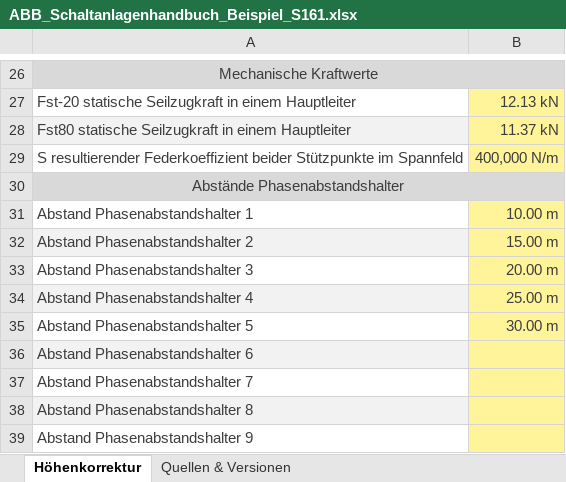
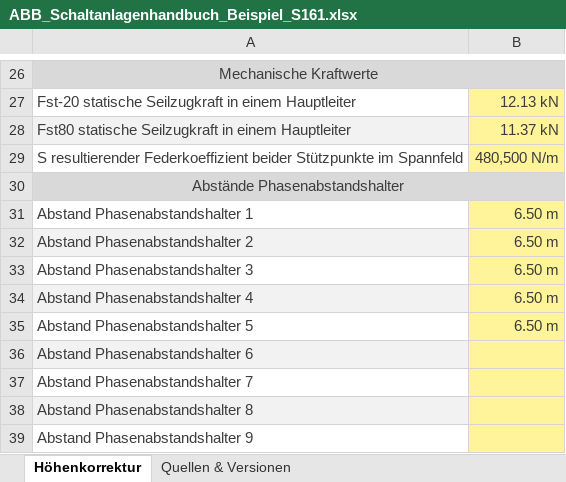
Before and after one commit to Kalandoros/Kurzschlussfestigkeit, an Excel workbook: data/ABB_Schaltanlagenhandbuch_Beispiel_S161.xlsx, sheet Höhenkorrektur, drawn as a sheet; only a part is shown, gaps mark what is left out; values as stored, in another font and other column widths than the file's, no borders; the diff names each change by its address in the sheet, - before the commit and + after, or states it on an @@ line.

Commit message:
Excel-Testdateien aktualisiert: Alte Dateien entfernt und Beispiel_9a hinzugefügt (IEC 60865-2).

```diff
--- a/data/ABB_Schaltanlagenhandbuch_Beispiel_S161.xlsx (sheet Höhenkorrektur)
+++ b/data/ABB_Schaltanlagenhandbuch_Beispiel_S161.xlsx (sheet Höhenkorrektur)
-B29: 400,000 N/m
+B29: 480,500 N/m
-B31: 10.00 m
+B31: 6.50 m
-B32: 15.00 m
+B32: 6.50 m
-B33: 20.00 m
+B33: 6.50 m
-B34: 25.00 m
+B34: 6.50 m
-B35: 30.00 m
+B35: 6.50 m
```
Also changed, not shown: 1 other file.
